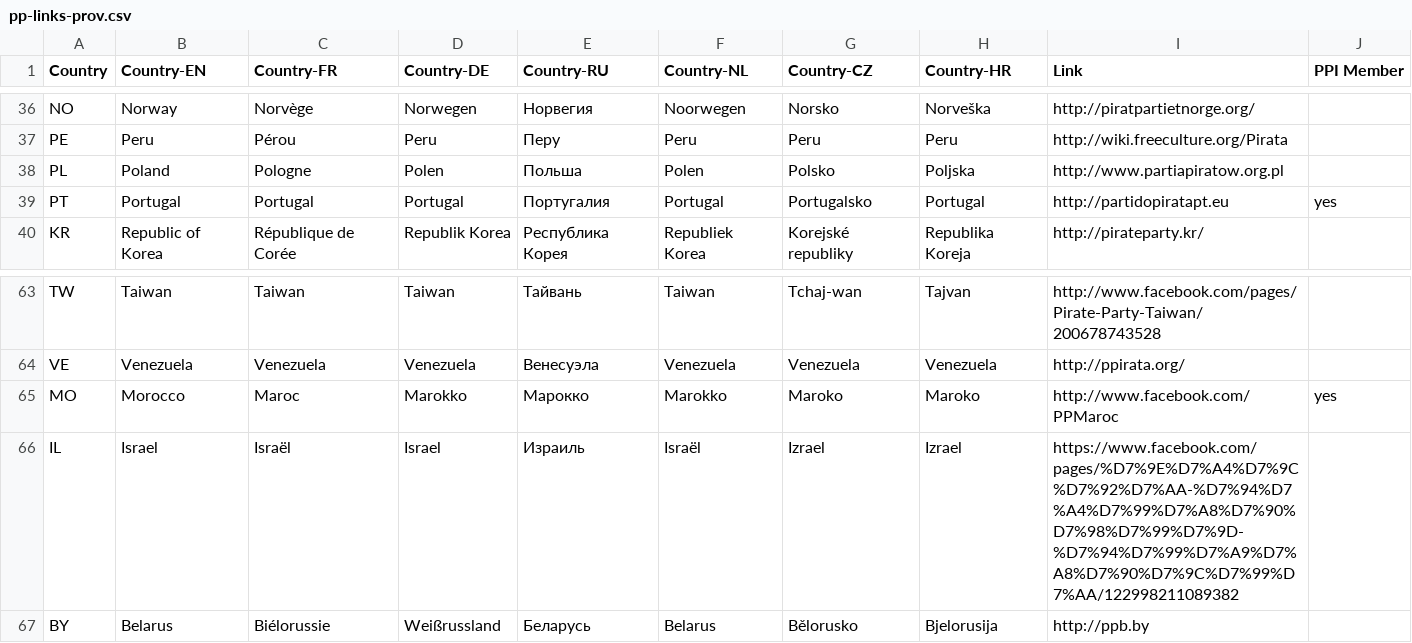
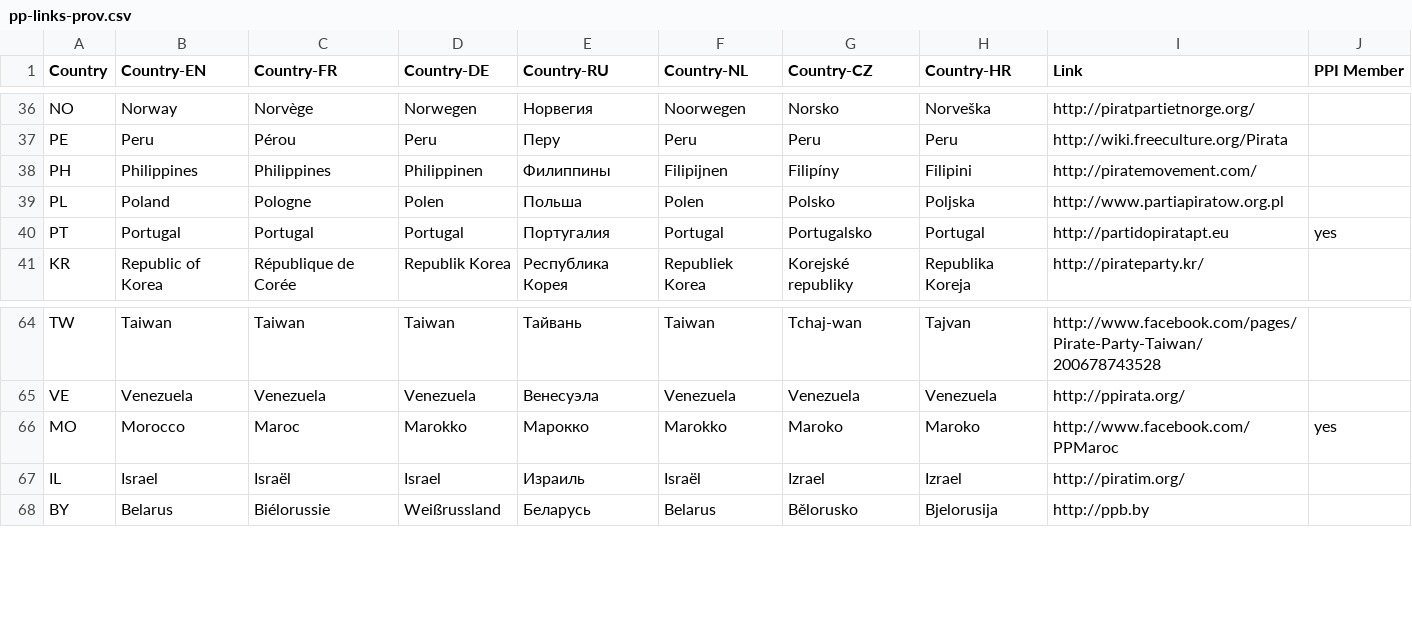
Before and after one commit to dichter/pp-list, a CSV file: pp-links-prov.csv, drawn as a sheet; only a part is shown, gaps mark what is left out.

Commit message:
changed IL to the proper Website, Added Philippines (PH)

```diff
--- a/pp-links-prov.csv
+++ b/pp-links-prov.csv
@@ -37,2 +37,3 @@ NO,Norway,Norvège,Norwegen,Норвегия,Noorwegen,Norsko,Norveška,http://p
 PE,Peru,Pérou,Peru,Перу,Peru,Peru,Peru,http://wiki.freeculture.org/Pirata,
+PH,Philippines,Philippines,Philippinen,Филиппины,Filipijnen,Filipíny,Filipini,http://piratemovement.com/,
 PL,Poland,Pologne,Polen,Польша,Polen,Polsko,Poljska,http://www.partiapiratow.org.pl,
@@ -65,3 +66,3 @@ VE,Venezuela,Venezuela,Venezuela,Венесуэла,Venezuela,Venezuela,Venezuel
 MO,Morocco,Maroc,Marokko,Марокко,Marokko,Maroko,Maroko,http://www.facebook.com/PPMaroc,yes
-IL,Israel,Israël,Israel,Израиль,Israël,Izrael,Izrael,https://www.facebook.com/pages/%D7%9E%D7%A4%D7%9C%D7%92%D7%AA-%D7%94%D7%A4%D7%99%D7%A8%D7%90%D7%98%D7%99%D7%9D-%D7%94%D7%99%D7%A9%D7%A8%D7%90%D7%9C%D7%99%D7%AA/122998211089382,
+IL,Israel,Israël,Israel,Израиль,Israël,Izrael,Izrael,http://piratim.org/,
 BY,Belarus,Biélorussie,Weißrussland,Беларусь,Belarus,Bělorusko,Bjelorusija,http://ppb.by,
```
